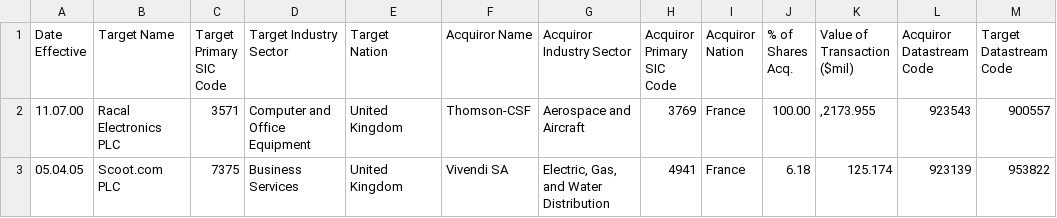
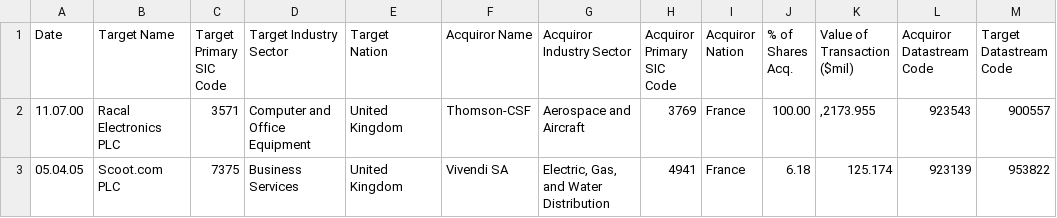
Before and after one commit to victoriawong1123/data_science_project, a CSV file: data/target_uk.csv, drawn as a sheet; only a part is shown.

```diff
--- a/data/target_uk.csv
+++ b/data/target_uk.csv
@@ -1,19 +1,18 @@
-"Date
-Effective",Target Name,"Target
-Primary
-SIC
-Code",Target Industry Sector,"Target
-Nation",Acquiror Name,Acquiror Industry Sector,"Acquiror
-Primary
-SIC
-Code","Acquiror
-Nation","% of
-Shares
-Acq.","Value of
-Transaction
-($mil)","Acquiror
-Datastream
-Code","Target
-Datastream
-Code"
+Date,Target Name,"Target
+Primary
+SIC
+Code",Target Industry Sector,"Target
+Nation",Acquiror Name,Acquiror Industry Sector,"Acquiror
+Primary
+SIC
+Code","Acquiror
+Nation","% of
+Shares
+Acq.","Value of
+Transaction
+($mil)","Acquiror
+Datastream
+Code","Target
+Datastream
+Code"
 11.07.00,Racal Electronics PLC,3571,Computer and Office Equipment,United Kingdom,Thomson-CSF,Aerospace and Aircraft,3769,France,100.00,",2173.955",923543,900557
```
Also changed, not shown: 2 other files.
